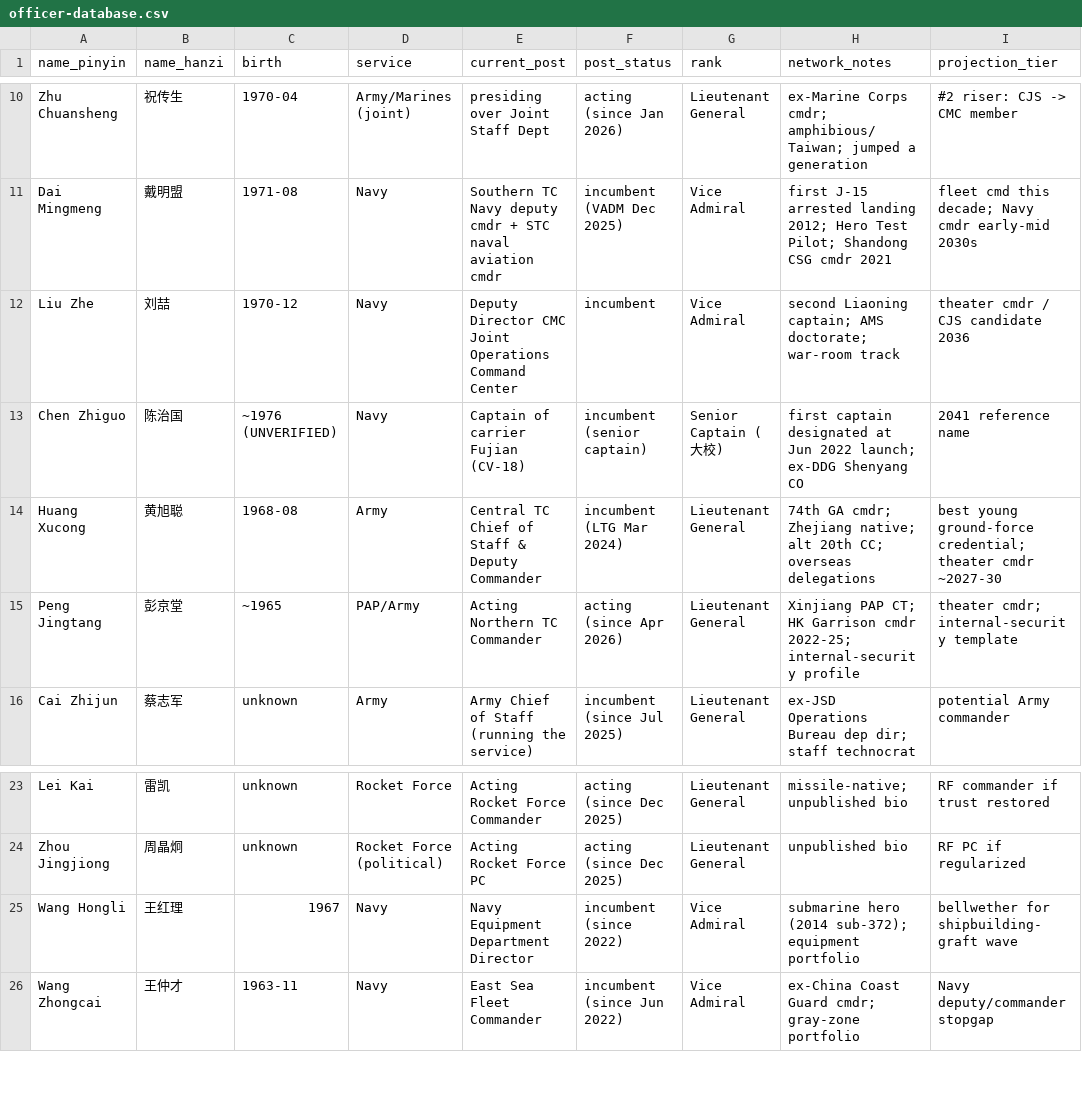
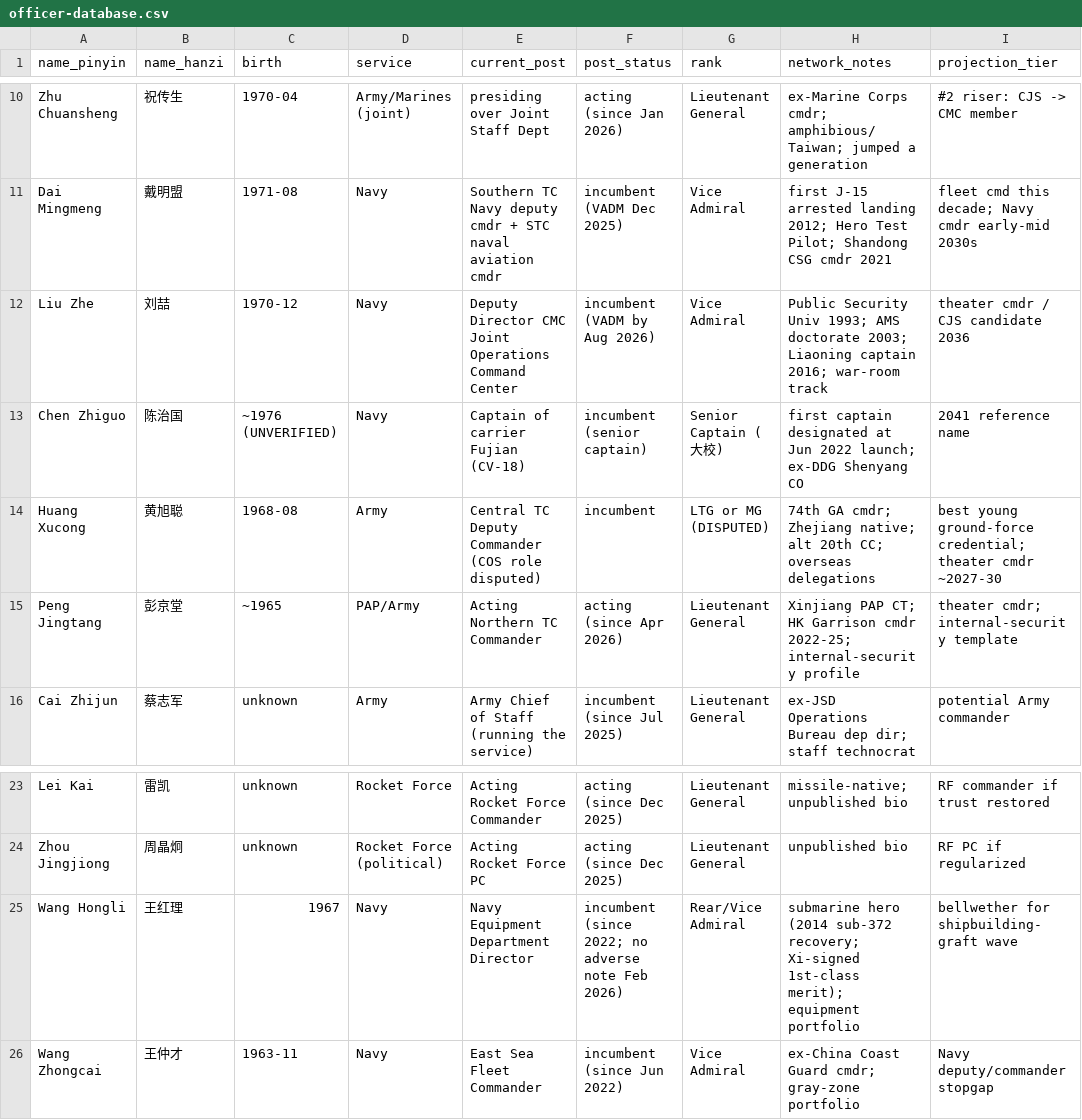
Before and after one commit to jorschneider/academic-kickstart, a CSV file: research/pla-officer-projections-2026/officer-database.csv, drawn as a sheet; only a part is shown, gaps mark what is left out; the diff names each change by its address in the sheet, - before the commit and + after, or states it on an @@ line.

```diff
--- a/research/pla-officer-projections-2026/officer-database.csv
+++ b/research/pla-officer-projections-2026/officer-database.csv
-F12 (post_status): incumbent
+F12 (post_status): incumbent (VADM by Aug 2026)
-H12 (network_notes): second Liaoning captain; AMS doctorate; war-room track
+H12 (network_notes): Public Security Univ 1993; AMS doctorate 2003; Liaoning captain 2016; war-room track
-E14 (current_post): Central TC Chief of Staff & Deputy Commander
+E14 (current_post): Central TC Deputy Commander (COS role disputed)
-F14 (post_status): incumbent (LTG Mar 2024)
+F14 (post_status): incumbent
-G14 (rank): Lieutenant General
+G14 (rank): LTG or MG (DISPUTED)
-F25 (post_status): incumbent (since 2022)
+F25 (post_status): incumbent (since 2022; no adverse note Feb 2026)
-G25 (rank): Vice Admiral
+G25 (rank): Rear/Vice Admiral
-H25 (network_notes): …hero (2014 sub-372); equipment portfolio
+H25 (network_notes): …hero (2014 sub-372 recovery; Xi-signed 1st-class merit); equipment portfolio
```
Also changed, not shown: 1 other file.
